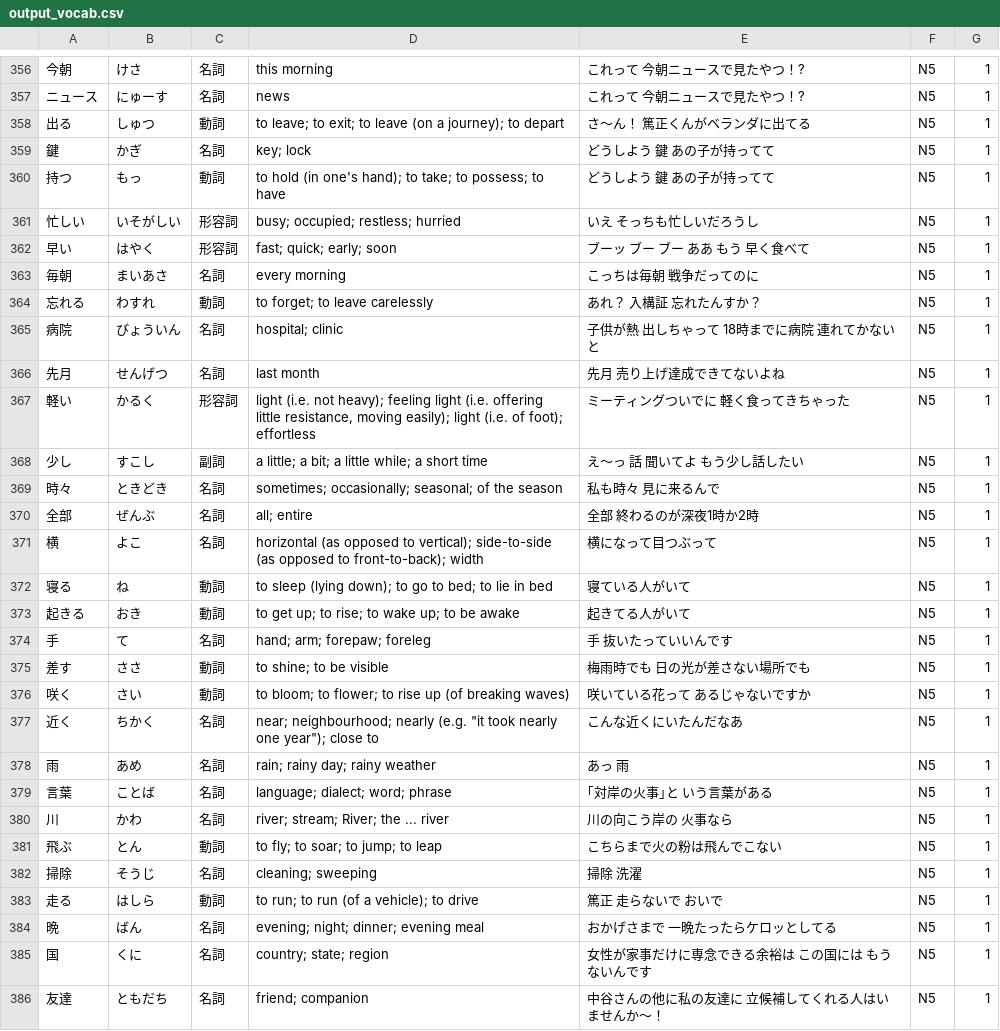
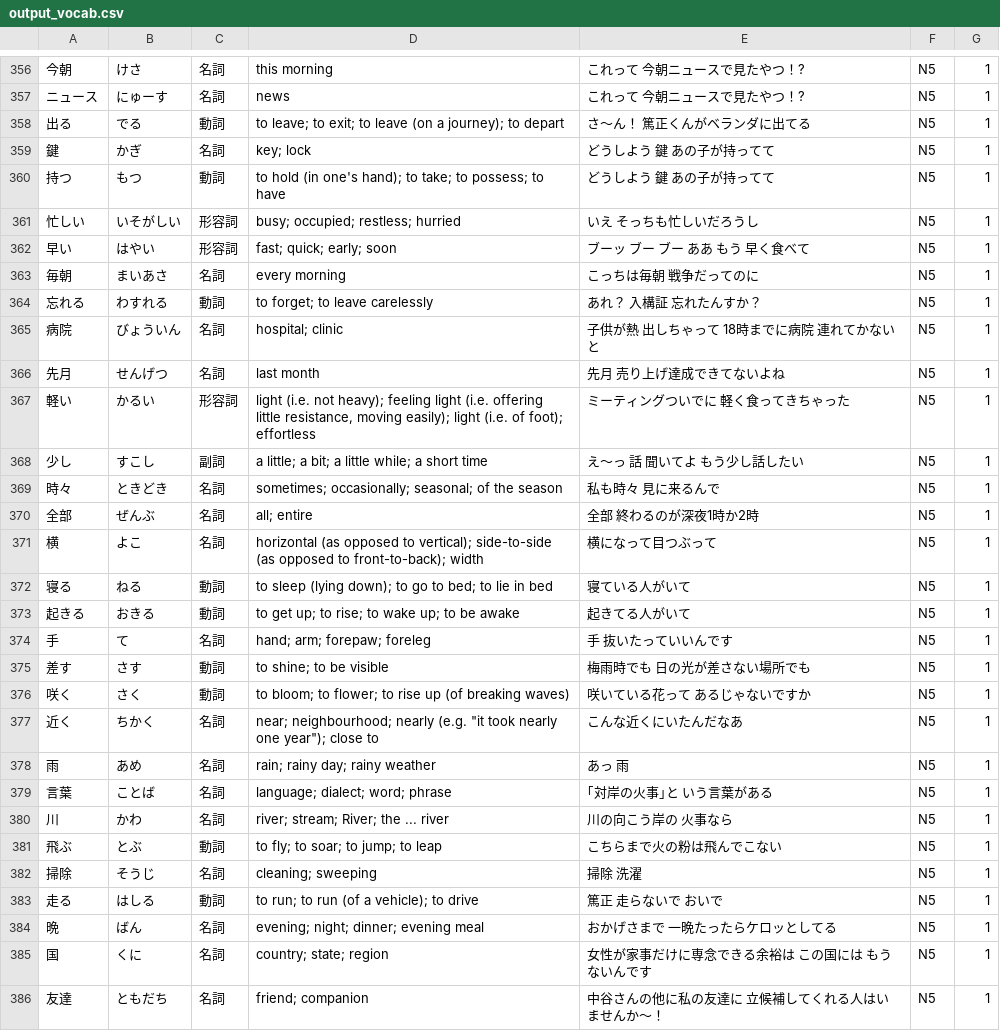
Before and after one commit to huangwaylon/subtitle-to-vocab, a CSV file: output_vocab.csv, drawn as a sheet; only a part is shown, gaps mark what is left out; the diff covers the shown part only.

```diff
--- a/output_vocab.csv
+++ b/output_vocab.csv
@@ -357,12 +357,12 @@
 ニュース,にゅーす,名詞,news,これって 今朝ニュースで見たやつ！?,N5,1
-出る,しゅつ,動詞,to leave; to exit; to leave (on a journey); to depart,さ～ん！ 篤正くんがベランダに出てる,N5,1
+出る,でる,動詞,to leave; to exit; to leave (on a journey); to depart,さ～ん！ 篤正くんがベランダに出てる,N5,1
 鍵,かぎ,名詞,key; lock,どうしよう 鍵 あの子が持ってて,N5,1
-持つ,もっ,動詞,to hold (in one's hand); to take; to possess; to have,どうしよう 鍵 あの子が持ってて,N5,1
+持つ,もつ,動詞,to hold (in one's hand); to take; to possess; to have,どうしよう 鍵 あの子が持ってて,N5,1
 忙しい,いそがしい,形容詞,busy; occupied; restless; hurried,いえ そっちも忙しいだろうし,N5,1
-早い,はやく,形容詞,fast; quick; early; soon,ブーッ ブー ブー ああ もう 早く食べて,N5,1
+早い,はやい,形容詞,fast; quick; early; soon,ブーッ ブー ブー ああ もう 早く食べて,N5,1
 毎朝,まいあさ,名詞,every morning,こっちは毎朝 戦争だってのに,N5,1
-忘れる,わすれ,動詞,to forget; to leave carelessly,あれ？ 入構証 忘れたんすか？,N5,1
+忘れる,わすれる,動詞,to forget; to leave carelessly,あれ？ 入構証 忘れたんすか？,N5,1
 病院,びょういん,名詞,hospital; clinic,子供が熱 出しちゃって 18時までに病院 連れてかないと,N5,1
 先月,せんげつ,名詞,last month,先月 売り上げ達成できてないよね,N5,1
-軽い,かるく,形容詞,"light (i.e. not heavy); feeling light (i.e. offering little resistance, moving easily); light (i.e. of foot); effortless",ミーティングついでに 軽く食ってきちゃった,N5,1
+軽い,かるい,形容詞,"light (i.e. not heavy); feeling light (i.e. offering little resistance, moving easily); light (i.e. of foot); effortless",ミーティングついでに 軽く食ってきちゃった,N5,1
 少し,すこし,副詞,a little; a bit; a little while; a short time,え～っ 話 聞いてよ もう少し話したい,N5,1
@@ -371,7 +371,7 @@
 横,よこ,名詞,horizontal (as opposed to vertical); side-to-side (as opposed to front-to-back); width,横になって目つぶって,N5,1
-寝る,ね,動詞,to sleep (lying down); to go to bed; to lie in bed,寝ている人がいて,N5,1
-起きる,おき,動詞,to get up; to rise; to wake up; to be awake,起きてる人がいて,N5,1
+寝る,ねる,動詞,to sleep (lying down); to go to bed; to lie in bed,寝ている人がいて,N5,1
+起きる,おきる,動詞,to get up; to rise; to wake up; to be awake,起きてる人がいて,N5,1
 手,て,名詞,hand; arm; forepaw; foreleg,手 抜いたっていいんです,N5,1
-差す,ささ,動詞,to shine; to be visible,梅雨時でも 日の光が差さない場所でも,N5,1
-咲く,さい,動詞,to bloom; to flower; to rise up (of breaking waves),咲いている花って あるじゃないですか,N5,1
+差す,さす,動詞,to shine; to be visible,梅雨時でも 日の光が差さない場所でも,N5,1
+咲く,さく,動詞,to bloom; to flower; to rise up (of breaking waves),咲いている花って あるじゃないですか,N5,1
 近く,ちかく,名詞,"near; neighbourhood; nearly (e.g. ""it took nearly one year""); close to",こんな近くにいたんだなあ,N5,1
@@ -380,5 +380,5 @@
 川,かわ,名詞,river; stream; River; the ... river,川の向こう岸の 火事なら,N5,1
-飛ぶ,とん,動詞,to fly; to soar; to jump; to leap,こちらまで火の粉は飛んでこない,N5,1
+飛ぶ,とぶ,動詞,to fly; to soar; to jump; to leap,こちらまで火の粉は飛んでこない,N5,1
 掃除,そうじ,名詞,cleaning; sweeping,掃除 洗濯,N5,1
-走る,はしら,動詞,to run; to run (of a vehicle); to drive,篤正 走らないで おいで,N5,1
+走る,はしる,動詞,to run; to run (of a vehicle); to drive,篤正 走らないで おいで,N5,1
 晩,ばん,名詞,evening; night; dinner; evening meal,おかげさまで 一晩たったらケロッとしてる,N5,1
```
Also changed, not shown: 82 edited cells elsewhere in this file, 1 other file.
